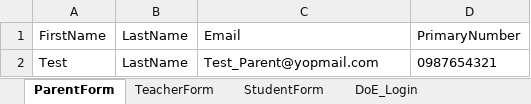
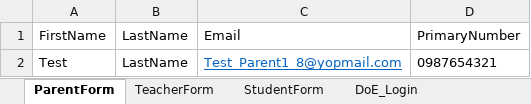
Before and after one commit to mmttest/CI_Dominion, an Excel workbook: DominionPrep_CI/src/main/resources/Excel/DP_Data.xlsx, sheet ParentForm, drawn as a sheet; values as stored, in another font and other column widths than the file's, no borders; the diff names each change by its address in the sheet, - before the commit and + after, or states it on an @@ line.

```diff
--- a/DominionPrep_CI/src/main/resources/Excel/DP_Data.xlsx (sheet ParentForm)
+++ b/DominionPrep_CI/src/main/resources/Excel/DP_Data.xlsx (sheet ParentForm)
-C2: Test_Parent@yopmail.com
+C2: Test_Parent1_8@yopmail.com
@@ C2 underline: off → on, text colour: black → #0563C1 @@
```
Also changed, not shown: sheet DoE_Login, sheet TeacherForm, 35 other files.
